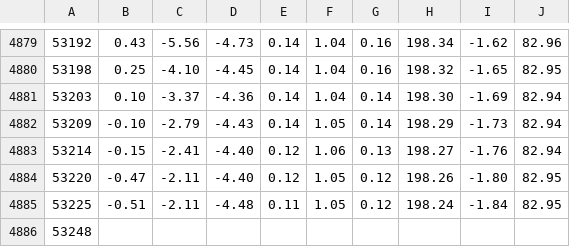
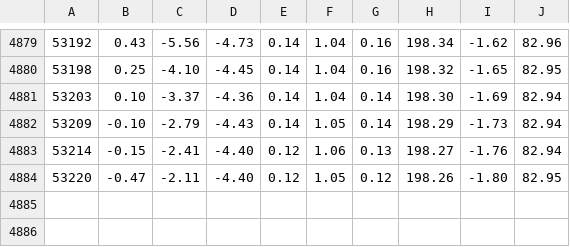
Before and after one commit to Fall-Mitigation-Wearable-Capstone/Fall-Mitigation-Project, a CSV file: Fall_Detection_Team/Participant-Data/Participant 4/Raw/testing4_walk.csv, drawn as a sheet; only a part is shown, gaps mark what is left out; the diff names each change by its address in the sheet, - before the commit and + after, or states it on an @@ line.

Commit message:
fall detection algo 2 is somewhat working

```diff
--- a/Fall_Detection_Team/Participant-Data/Participant 4/Raw/testing4_walk.csv
+++ b/Fall_Detection_Team/Participant-Data/Participant 4/Raw/testing4_walk.csv
-row 4885: 53225 | -0.51 | -2.11 | -4.48 | 0.11 | 1.05 | 0.12 | 198.24 | -1.84 | 82.95
-row 4886: 53248
```
Also changed, not shown: 6 other files.
